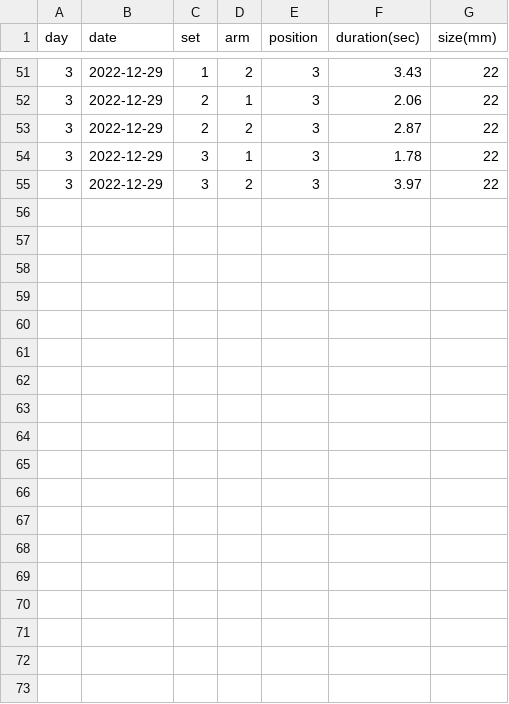
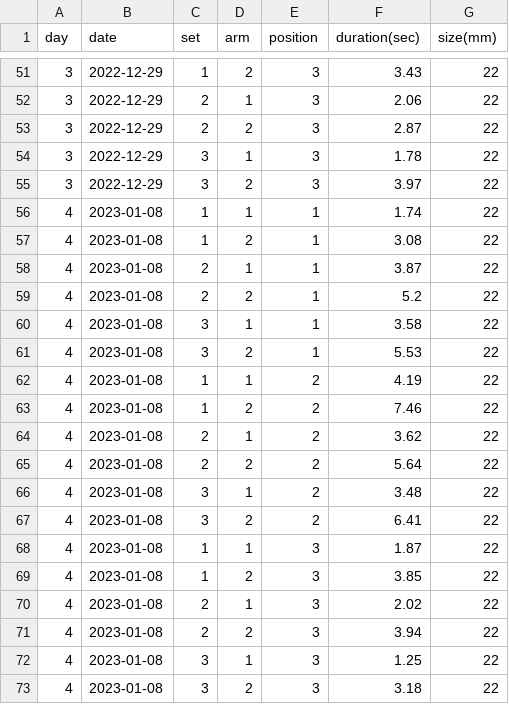
Before and after one commit to DanielBrechner/hangboard-tracker, a CSV file: hangboard_data.csv, drawn as a sheet; only a part is shown, gaps mark what is left out.

```diff
--- a/hangboard_data.csv
+++ b/hangboard_data.csv
@@ -55 +55,19 @@ day,date,set,arm,position,duration(sec),size(mm)
 3,2022-12-29,3,2,3,3.97,22
+4,2023-01-08,1,1,1,1.74,22
+4,2023-01-08,1,2,1,3.08,22
+4,2023-01-08,2,1,1,3.87,22
+4,2023-01-08,2,2,1,5.2,22
+4,2023-01-08,3,1,1,3.58,22
+4,2023-01-08,3,2,1,5.53,22
+4,2023-01-08,1,1,2,4.19,22
+4,2023-01-08,1,2,2,7.46,22
+4,2023-01-08,2,1,2,3.62,22
+4,2023-01-08,2,2,2,5.64,22
+4,2023-01-08,3,1,2,3.48,22
+4,2023-01-08,3,2,2,6.41,22
+4,2023-01-08,1,1,3,1.87,22
+4,2023-01-08,1,2,3,3.85,22
+4,2023-01-08,2,1,3,2.02,22
+4,2023-01-08,2,2,3,3.94,22
+4,2023-01-08,3,1,3,1.25,22
+4,2023-01-08,3,2,3,3.18,22
```
Also changed, not shown: 1 other file.
